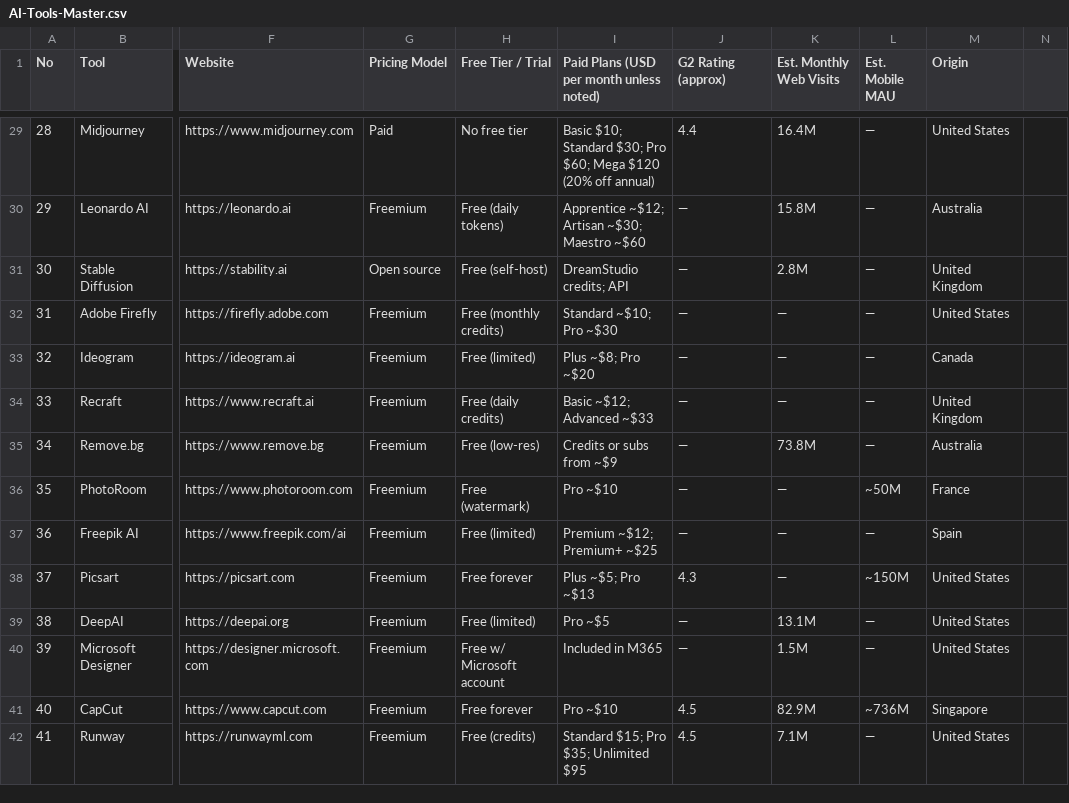
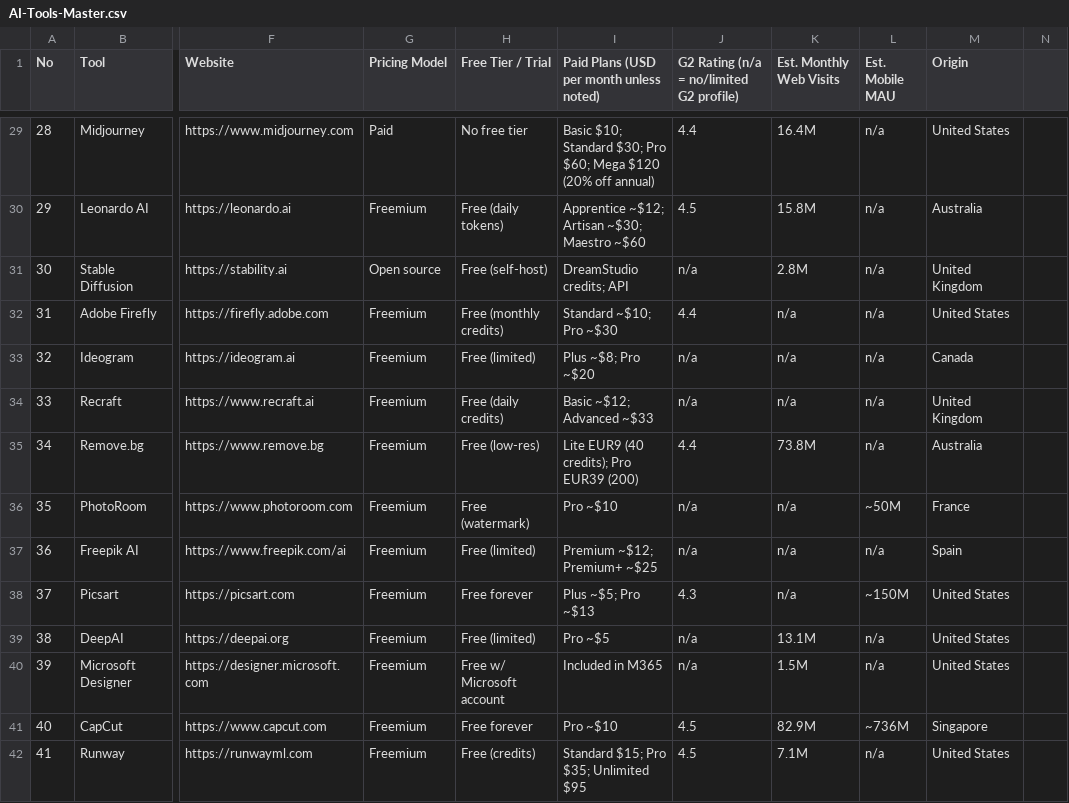
Before and after one commit to oystersauce2467ph/AI-Automation-Tools-IDEAS, a CSV file: ai-tools/AI-Tools-Master.csv, drawn as a sheet; only a part is shown, gaps mark what is left out; the diff covers the shown part only; the diff names each change by its address in the sheet, - before the commit and + after, or states it on an @@ line.

Commit message:
Fill G2 ratings (verified) and disclosed mobile MAU; mark consumer apps n/a instead of guessing

```diff
--- a/ai-tools/AI-Tools-Master.csv
+++ b/ai-tools/AI-Tools-Master.csv
-J1: G2 Rating (approx)
+J1: G2 Rating (n/a = no/limited G2 profile)
-L29:L35 (Est. Mobile MAU): —
+L29:L35 (Est. Mobile MAU): n/a
-J30: —
+J30: 4.5
-J31: —
+J31: n/a
-J32: —
+J32: 4.4
-K32:K34 (Est. Monthly Web Visits): —
+K32:K34 (Est. Monthly Web Visits): n/a
-J33:J34: —
+J33:J34: n/a
-I35: Credits or subs from ~$9
+I35: Lite EUR9 (40 credits); Pro EUR39 (200)
-J35: —
+J35: 4.4
-J36:J37: —
+J36:J37: n/a
-K36:K38 (Est. Monthly Web Visits): —
+K36:K38 (Est. Monthly Web Visits): n/a
-L37 (Est. Mobile MAU): —
+L37 (Est. Mobile MAU): n/a
-J39:J40: —
+J39:J40: n/a
-L39:L40 (Est. Mobile MAU): —
+L39:L40 (Est. Mobile MAU): n/a
-L42 (Est. Mobile MAU): —
+L42 (Est. Mobile MAU): n/a
```
Also changed, not shown: 155 edited cells elsewhere in this file, 2 other files.
